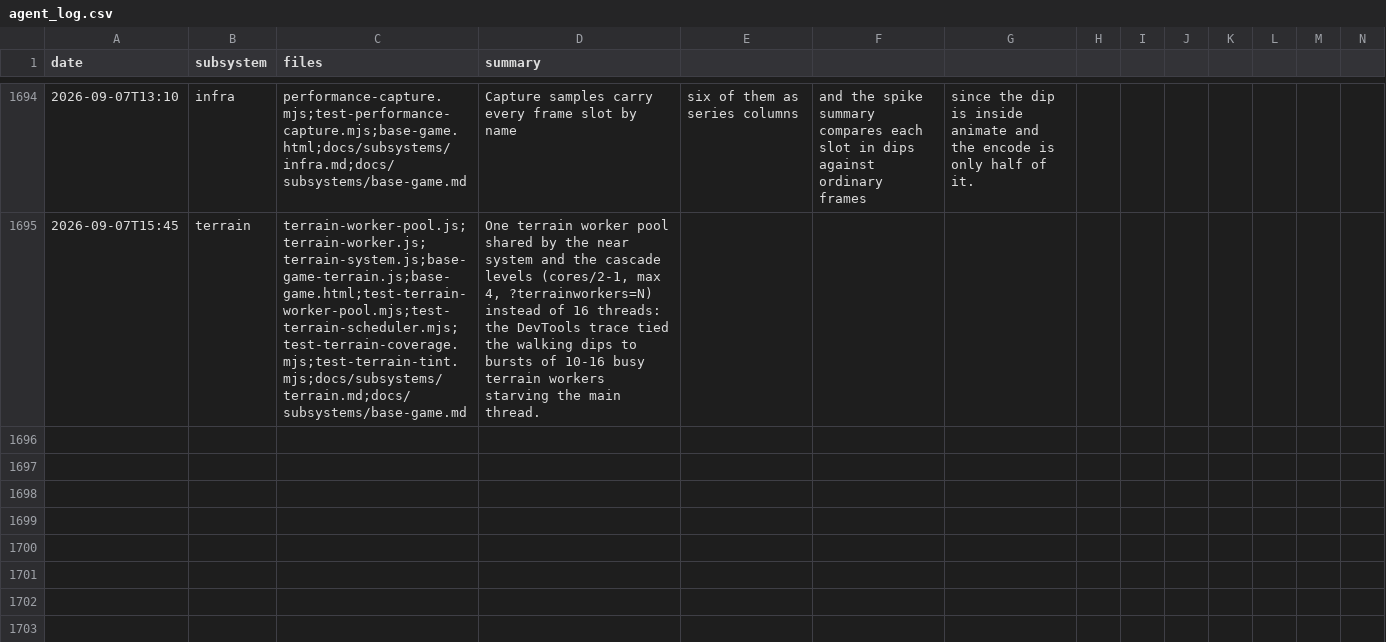
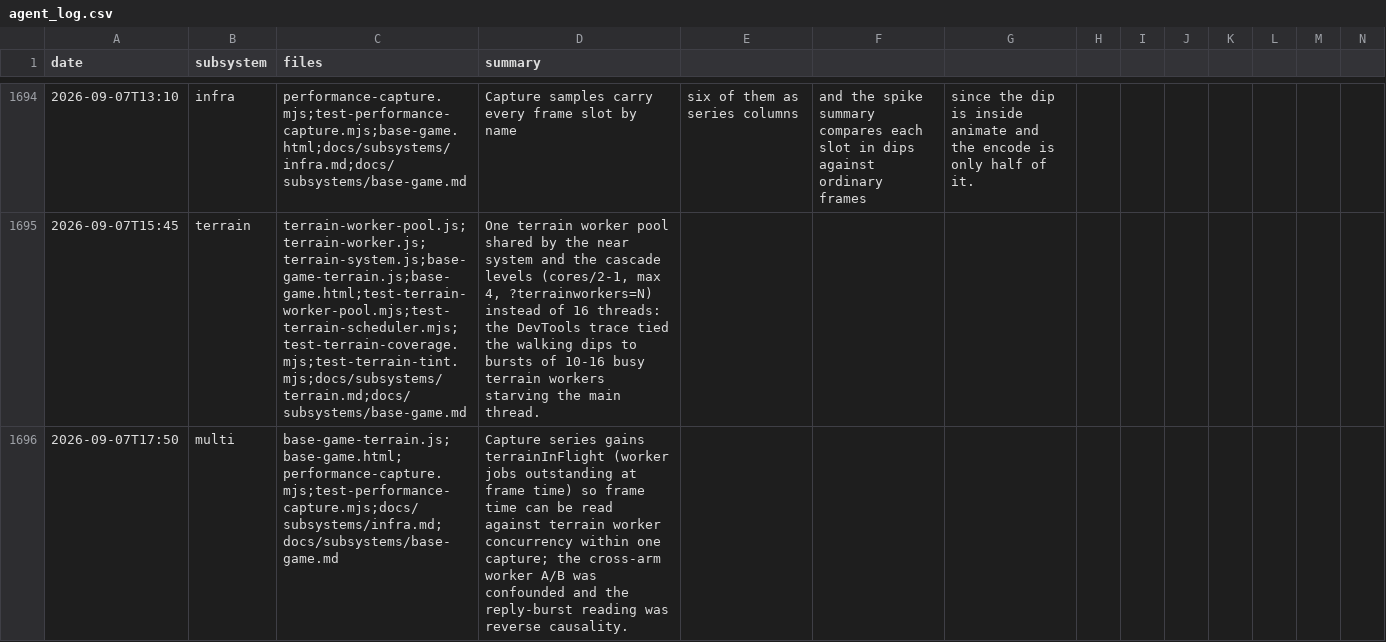
Before and after one commit to msankofa/workshop-webgpu, a CSV file: agent_log.csv, drawn as a sheet; only a part is shown, gaps mark what is left out; rows hold the shown columns only; the diff names each change by its address in the sheet, - before the commit and + after, or states it on an @@ line.

```diff
--- a/agent_log.csv
+++ b/agent_log.csv
+row 1696: 2026-09-07T17:50 | multi | base-game-terrain.js;base-game.html;performance-capture.mjs;test-performance-capture.mjs;docs/subsystems/infra.md;docs/subsystems/base-game.md | Capture series gains terrainInFlight (worker jobs outstanding at frame time) so frame time can be read against terrain worker concurrency within one capture; the cross-arm worker A/B was confounded and the reply-burst reading was reverse causality.
```
Also changed, not shown: 6 other files.
